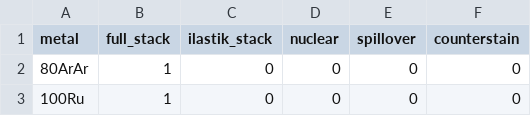
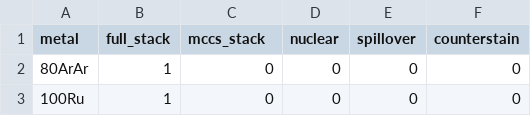
Before and after one commit to FrancisCrickInstitute/deep-imcyto, a CSV file: assets/metadata/PHLEX_simple_segmentation_metadata.csv, drawn as a sheet; only a part is shown.

```diff
--- a/assets/metadata/PHLEX_simple_segmentation_metadata.csv
+++ b/assets/metadata/PHLEX_simple_segmentation_metadata.csv
@@ -1,2 +1,2 @@
-metal,full_stack,ilastik_stack,nuclear,spillover,counterstain
+metal,full_stack,mccs_stack,nuclear,spillover,counterstain
 80ArAr,1,0,0,0,0
```
Also changed, not shown: assets/metadata/p2_gaschange_expanded_metadata.csv, assets/metadata/run_2_metadata.csv, 20 other files.
